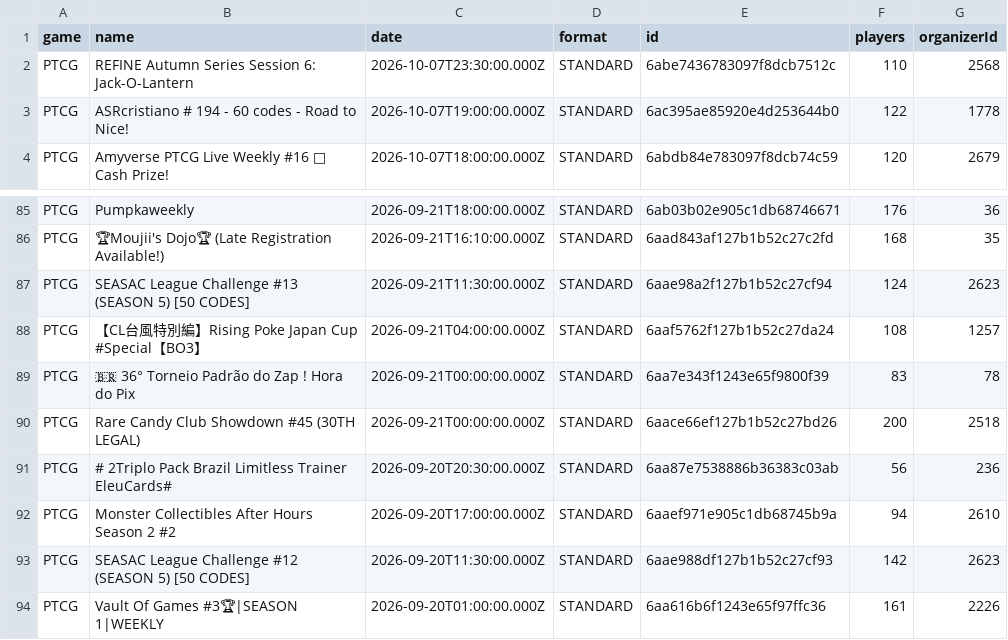
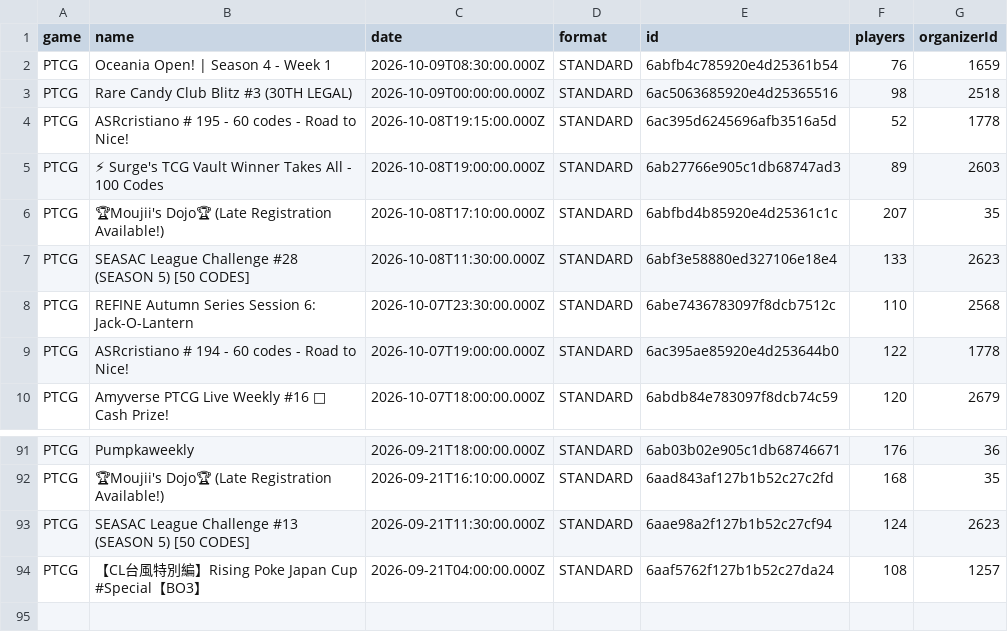
Before and after one commit to altysmith/pokemon-analyze, a CSV file: outputs/tournaments.csv, drawn as a sheet; only a part is shown, gaps mark what is left out; removed rows and columns are numbered as before the commit, all else as after; the diff names each change by its address in the sheet, - before the commit and + after, or states it on an @@ line.

```diff
--- a/outputs/tournaments.csv
+++ b/outputs/tournaments.csv
+row 2: PTCG | Oceania Open! | Season 4 - Week 1 | 2026-10-09T08:30:00.000Z | STANDARD | 6abfb4c785920e4d25361b54 | 76 | 1659
+row 3: PTCG | Rare Candy Club Blitz #3 (30TH LEGAL) | 2026-10-09T00:00:00.000Z | STANDARD | 6ac5063685920e4d25365516 | 98 | 2518
+row 4: PTCG | ASRcristiano # 195 - 60 codes - Road to Nice! | 2026-10-08T19:15:00.000Z | STANDARD | 6ac395d6245696afb3516a5d | 52 | 1778
+row 5: PTCG | ⚡ Surge's TCG Vault Winner Takes All - 100 Codes | 2026-10-08T19:00:00.000Z | STANDARD | 6ab27766e905c1db68747ad3 | 89 | 2603
+row 6: PTCG | 🏆Moujii's Dojo🏆 (Late Registration Available!) | 2026-10-08T17:10:00.000Z | STANDARD | 6abfbd4b85920e4d25361c1c | 207 | 35
+row 7: PTCG | SEASAC League Challenge #28 (SEASON 5) [50 CODES] | 2026-10-08T11:30:00.000Z | STANDARD | 6abf3e58880ed327106e18e4 | 133 | 2623
-row 89: PTCG | 🇧🇷 36° Torneio Padrão do Zap ! Hora do Pix | 2026-09-21T00:00:00.000Z | STANDARD | 6aa7e343f1243e65f9800f39 | 83 | 78
-row 90: PTCG | Rare Candy Club Showdown #45 (30TH LEGAL) | 2026-09-21T00:00:00.000Z | STANDARD | 6aace66ef127b1b52c27bd26 | 200 | 2518
-row 91: PTCG | # 2Triplo Pack Brazil Limitless Trainer EleuCards# | 2026-09-20T20:30:00.000Z | STANDARD | 6aa87e7538886b36383c03ab | 56 | 236
-row 92: PTCG | Monster Collectibles After Hours Season 2 #2 | 2026-09-20T17:00:00.000Z | STANDARD | 6aaef971e905c1db68745b9a | 94 | 2610
-row 93: PTCG | SEASAC League Challenge #12 (SEASON 5) [50 CODES] | 2026-09-20T11:30:00.000Z | STANDARD | 6aae988df127b1b52c27cf93 | 142 | 2623
-row 94: PTCG | Vault Of Games #3🏆|SEASON 1|WEEKLY | 2026-09-20T01:00:00.000Z | STANDARD | 6aa616b6f1243e65f97ffc36 | 161 | 2226
```
Also changed, not shown: outputs/deck_summary.csv, 3 other files.
